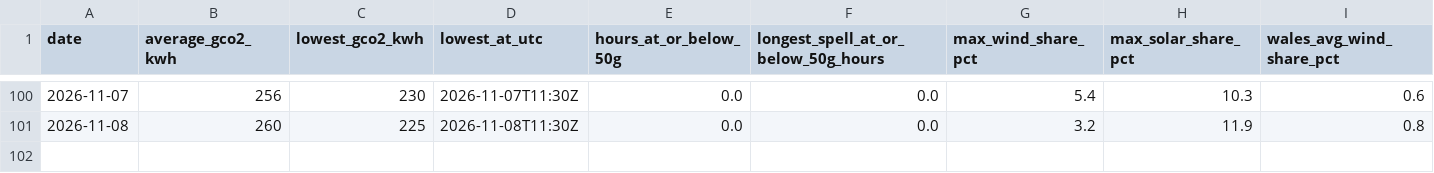
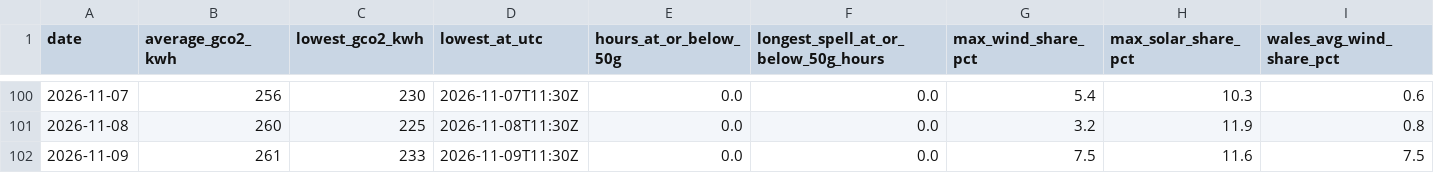
Before and after one commit to Delwyno/The-UK-Power-Flow-Llif-Pwer-y-DU, a CSV file: data/open/carbon-daily.csv, drawn as a sheet; only a part is shown, gaps mark what is left out; rows hold the shown columns only; the diff names each change by its address in the sheet, - before the commit and + after, or states it on an @@ line.

```diff
--- a/data/open/carbon-daily.csv
+++ b/data/open/carbon-daily.csv
+row 102: 2026-11-09 | 261 | 233 | 2026-11-09T11:30Z | 0.0 | 0.0 | 7.5 | 11.6 | 7.5
```
Also changed, not shown: data/open/costs-daily.csv, data/open/costs-hourly.csv, 16 other files.
